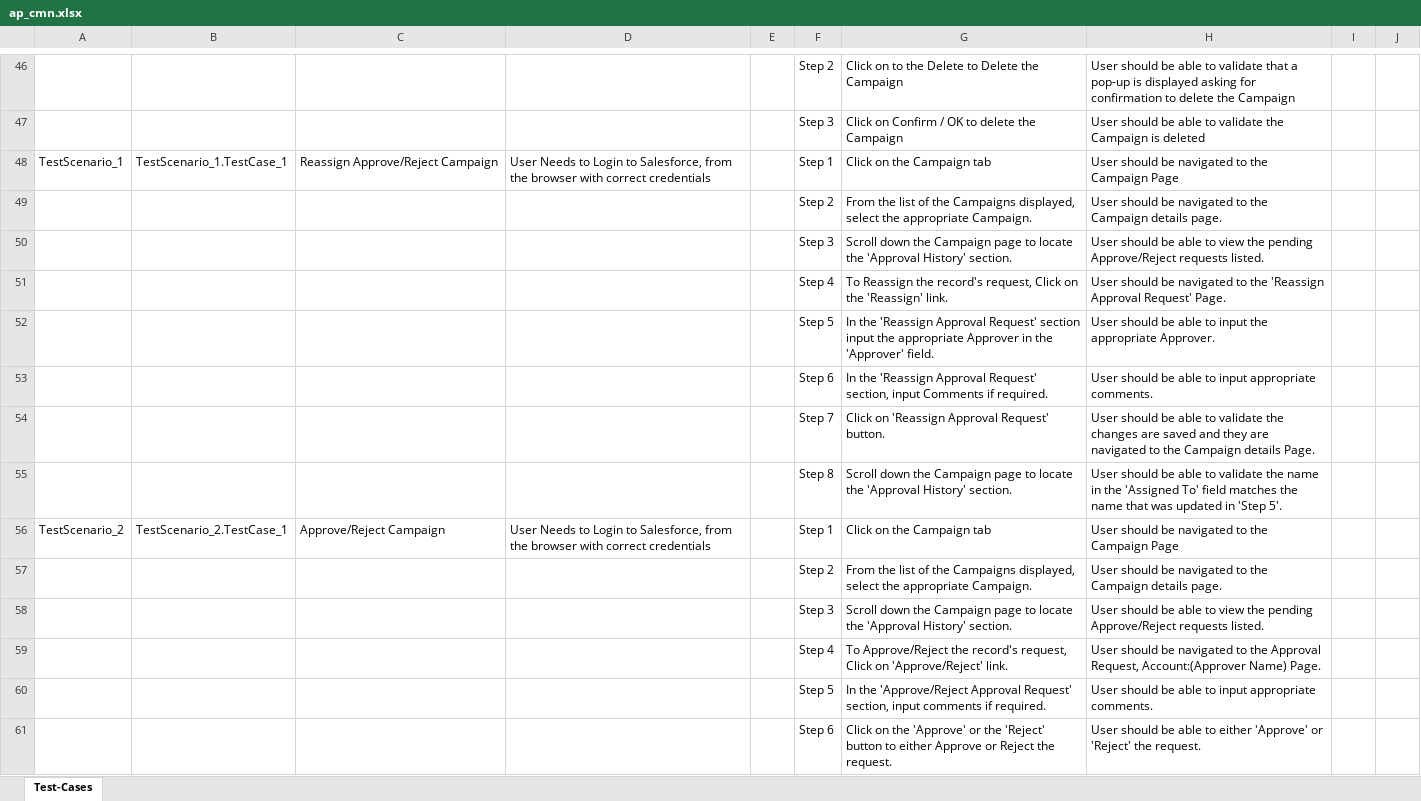
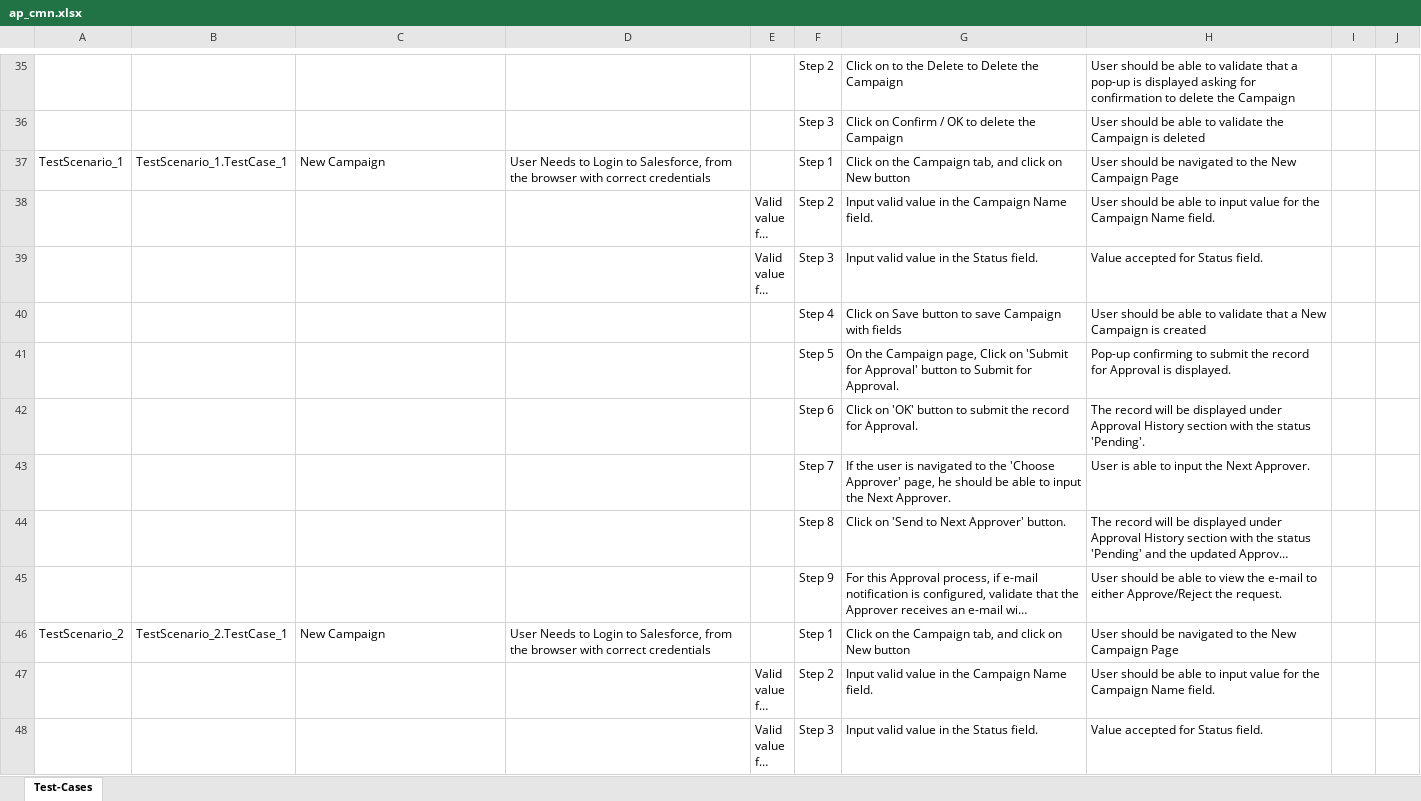
Before and after one commit to ShaikMohamedIrfan/ApprovalProcess, an Excel workbook: ap_cmn.xlsx, sheet Test-Cases, drawn as a sheet; only a part is shown, gaps mark what is left out; the shorter side is filled out with more unchanged rows; long unchanged cells end in …; values as stored, in another font and other column widths than the file's, no borders; table styles not drawn; the diff covers the shown part only; the diff names each change by its address in the sheet, - before the commit and + after, or states it on an @@ line.

Commit message:
Initial Commit for Verification of Test cases

```diff
--- a/ap_cmn.xlsx (sheet Test-Cases)
+++ b/ap_cmn.xlsx (sheet Test-Cases)
-row 48: TestScenario_1 | TestScenario_1.TestCase_1 | Reassign Approve/Reject Campaign | User Needs to Login to Salesforce, from the browser with correct credentials |  | Step 1 | Click on the Campaign tab | User should be navigated to the Campaign Page
-row 49:  |  |  |  |  | Step 2 | From the list of the Campaigns displayed, select the appropriate Campaign. | User should be navigated to the Campaign details page.
-row 50:  |  |  |  |  | Step 3 | Scroll down the Campaign page to locate the 'Approval History' section. | User should be able to view the pending Approve/Reject requests listed.
-row 51:  |  |  |  |  | Step 4 | To Reassign the record's request, Click on the 'Reassign' link. | User should be navigated to the 'Reassign Approval Request' Page.
-row 52:  |  |  |  |  | Step 5 | In the 'Reassign Approval Request' section input the appropriate Approver in the 'Approver' field. | User should be able to input the appropriate Approver.
-row 53:  |  |  |  |  | Step 6 | In the 'Reassign Approval Request' section, input Comments if required. | User should be able to input appropriate comments.
-row 54:  |  |  |  |  | Step 7 | Click on 'Reassign Approval Request' button. | User should be able to validate the changes are saved and they are navigated to the Campaign details Page.
-row 55:  |  |  |  |  | Step 8 | Scroll down the Campaign page to locate the 'Approval History' section. | User should be able to validate the name in the 'Assigned To' field matches the name that was updated in 'Step 5'.
-row 56: TestScenario_2 | TestScenario_2.TestCase_1 | Approve/Reject Campaign | User Needs to Login to Salesforce, from the browser with correct credentials |  | Step 1 | Click on the Campaign tab | User should be navigated to the Campaign Page
-row 57:  |  |  |  |  | Step 2 | From the list of the Campaigns displayed, select the appropriate Campaign. | User should be navigated to the Campaign details page.
-row 58:  |  |  |  |  | Step 3 | Scroll down the Campaign page to locate the 'Approval History' section. | User should be able to view the pending Approve/Reject requests listed.
-row 59:  |  |  |  |  | Step 4 | To Approve/Reject the record's request, Click on 'Approve/Reject' link. | User should be navigated to the Approval Request, Account:(Approver Name) Page.
-row 60:  |  |  |  |  | Step 5 | In the 'Approve/Reject Approval Request' section, input comments if required. | User should be able to input appropriate comments.
-row 61:  |  |  |  |  | Step 6 | Click on the 'Approve' or the 'Reject' button to either Approve or Reject the request. | User should be able to either 'Approve' or 'Reject' the request.
```
Also changed, not shown: 24 removed rows elsewhere in this sheet.
